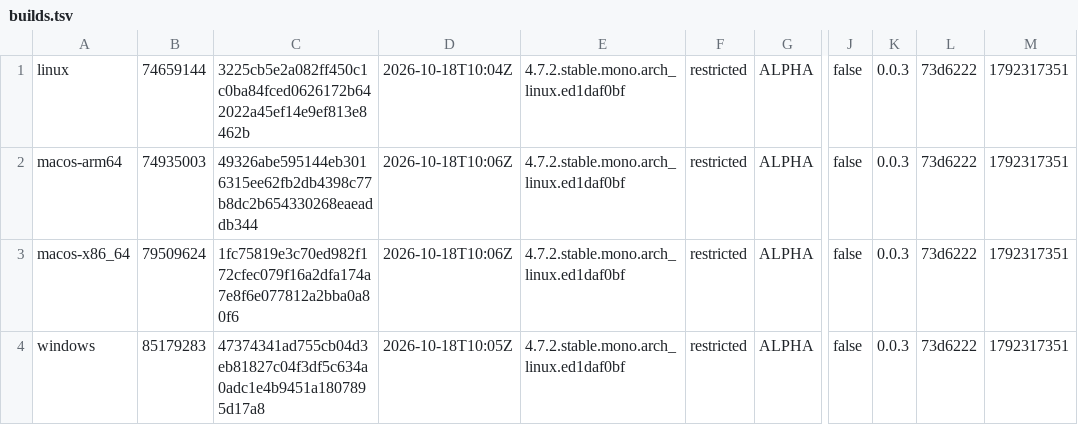
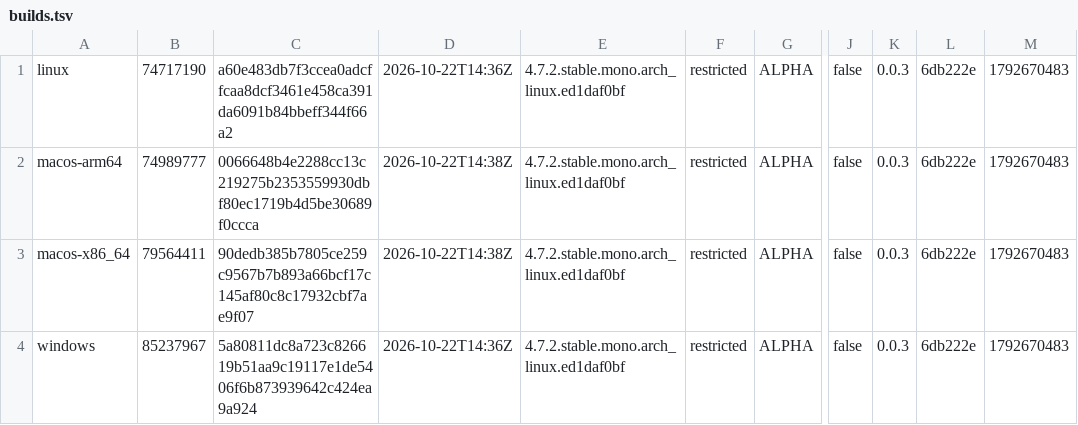
Before and after one commit to tkfnetwork/universus-simulator-clients, a TSV file: builds.tsv, drawn as a sheet; only a part is shown, gaps mark what is left out; the diff names each change by its address in the sheet, - before the commit and + after, or states it on an @@ line.

Commit message:
ALPHA restricted build, 2026-10-22

```diff
--- a/builds.tsv
+++ b/builds.tsv
-B1: 74659144
+B1: 74717190
-C1: 3225cb5e2a082ff450c1c0ba84fced0626172b642022a45ef14e9ef813e8462b
+C1: a60e483db7f3ccea0adcffcaa8dcf3461e458ca391da6091b84bbeff344f66a2
-D1: 2026-10-18T10:04Z
+D1: 2026-10-22T14:36Z
-L1:L4: 73d6222
+L1:L4: 6db222e
-M1:M4: 1792317351
+M1:M4: 1792670483
-B2: 74935003
+B2: 74989777
-C2: 49326abe595144eb3016315ee62fb2db4398c77b8dc2b654330268eaeaddb344
+C2: 0066648b4e2288cc13c219275b2353559930dbf80ec1719b4d5be30689f0ccca
-D2:D3: 2026-10-18T10:06Z
+D2:D3: 2026-10-22T14:38Z
-B3: 79509624
+B3: 79564411
-C3: 1fc75819e3c70ed982f172cfec079f16a2dfa174a7e8f6e077812a2bba0a80f6
+C3: 90dedb385b7805ce259c9567b7b893a66bcf17c145af80c8c17932cbf7ae9f07
-B4: 85179283
+B4: 85237967
-C4: 47374341ad755cb04d3eb81827c04f3df5c634a0adc1e4b9451a1807895d17a8
+C4: 5a80811dc8a723c826619b51aa9c19117e1de5406f6b873939642c424ea9a924
-D4: 2026-10-18T10:05Z
+D4: 2026-10-22T14:36Z
```
Also changed, not shown: 6 other files.
